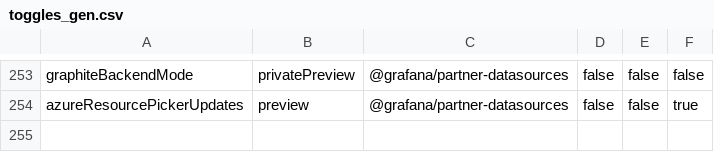
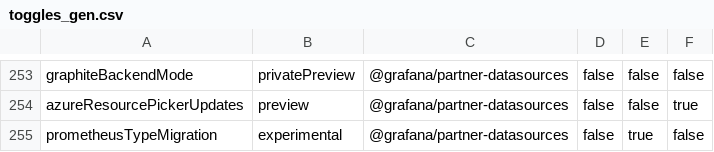
Before and after one commit to openai-oss-forks/grafana-experiments, a CSV file: pkg/services/featuremgmt/toggles_gen.csv, drawn as a sheet; only a part is shown, gaps mark what is left out; the diff names each change by its address in the sheet, - before the commit and + after, or states it on an @@ line.

Commit message:
Prometheus data source: Migration service (#107364)
* copying from secrets migration

* service runs and mig promds type

* creating data source check

* adding aws

* split into azure/aws service. feature flag. auto install

* add tests

* clean up

* lint

* add code owner

* imporvments from andres

* remove prom mig from http_server

* remove interface for testing

* add prom mig to provisining data sources so prov happens before mig

* fit into prov

* comment

* log debug instead of returning in update type

* Trigger Build

* feature flag being weird

* not public method

* copying from secrets migration

* service runs and mig promds type

* creating data source check

* adding aws

* add tests

* clean up

* imporvments from andres

* remove prom mig from http_server

* remove interface for testing

* add prom mig to provisining data sources so prov happens before mig

* fit into prov

* Trigger Build

* not public method

* remove logger import

```diff
--- a/pkg/services/featuremgmt/toggles_gen.csv
+++ b/pkg/services/featuremgmt/toggles_gen.csv
+row 255: prometheusTypeMigration | experimental | @grafana/partner-datasources | false | true | false
```
Also changed, not shown: 16 other files.
